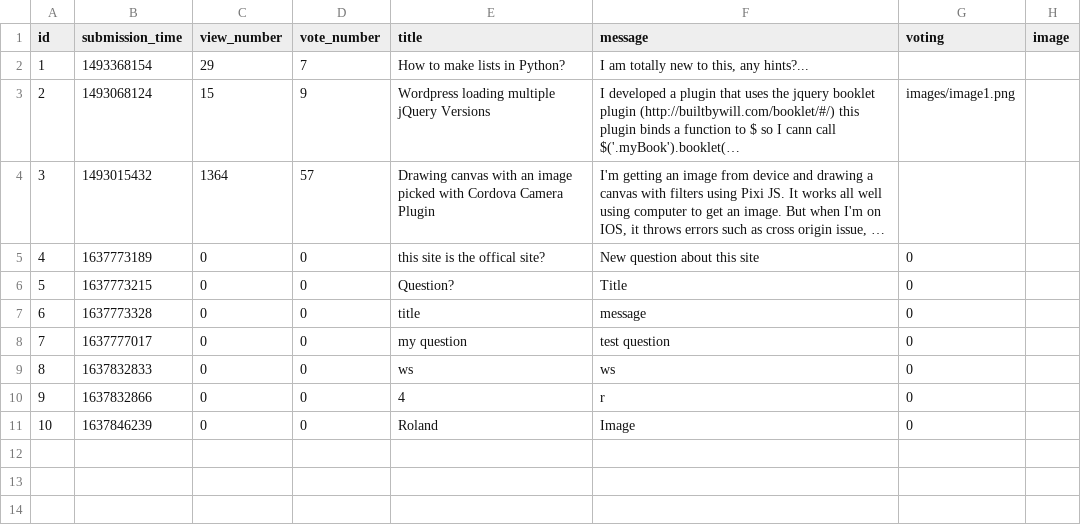
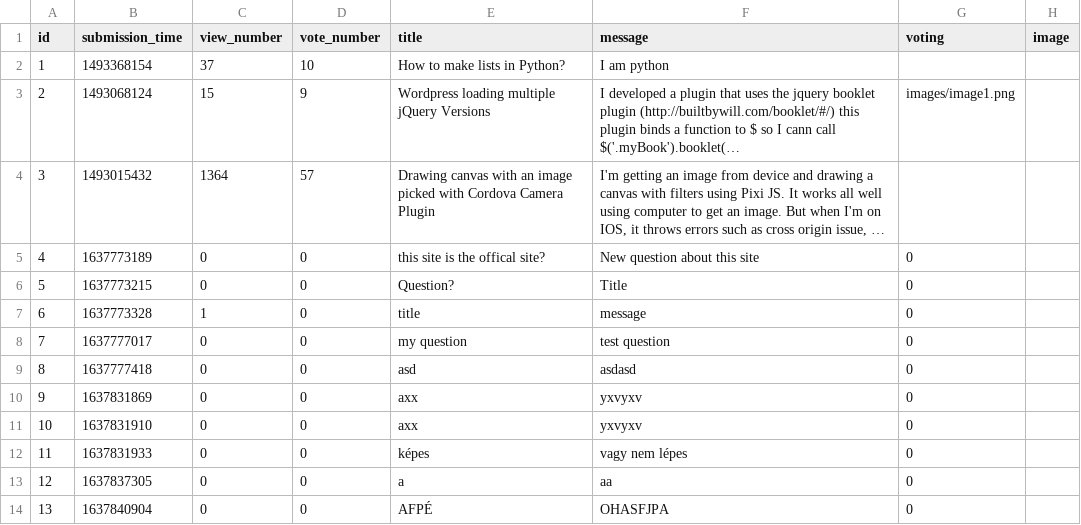
Before and after one commit to CodecoolGlobal/ask-mate-3-python-Sagi-Viktor, a CSV file: data/questions.csv, drawn as a sheet; long unchanged cells end in …; addresses are those after the commit; the diff names each change by its address in the sheet, - before the commit and + after, or states it on an @@ line.

Commit message:
View counter added

```diff
--- a/data/questions.csv
+++ b/data/questions.csv
-C2 (view_number): 29
+C2 (view_number): 37
-D2 (vote_number): 7
+D2 (vote_number): 10
-F2 (message): I am totally new to this, any hints?...
+F2 (message): I am python
-C7 (view_number): 0
+C7 (view_number): 1
-B9 (submission_time): 1637832833
+B9 (submission_time): 1637777418
-E9 (title): ws
+E9 (title): asd
-F9 (message): ws
+F9 (message): asdasd
-B10 (submission_time): 1637832866
+B10 (submission_time): 1637831869
-E10 (title): 4
+E10 (title): axx
-F10 (message): r
+F10 (message): yxvyxv
+row 11: 10 | 1637831910 | 0 | 0 | axx | yxvyxv | 0
@@ column A (id) renumbered in row 12 @@
-B12 (submission_time): 1637846239
+B12 (submission_time): 1637831933
-E12 (title): Roland
+E12 (title): képes
-F12 (message): Image
+F12 (message): vagy nem lépes
+row 13: 12 | 1637837305 | 0 | 0 | a | aa | 0
+row 14: 13 | 1637840904 | 0 | 0 | AFPÉ | OHASFJPA | 0
```
Also changed, not shown: 3 other files.
